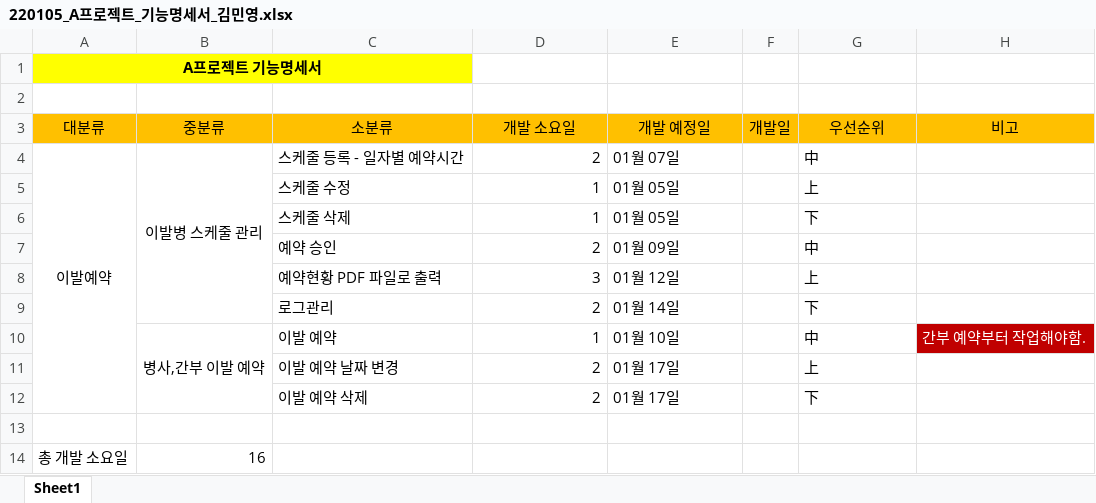
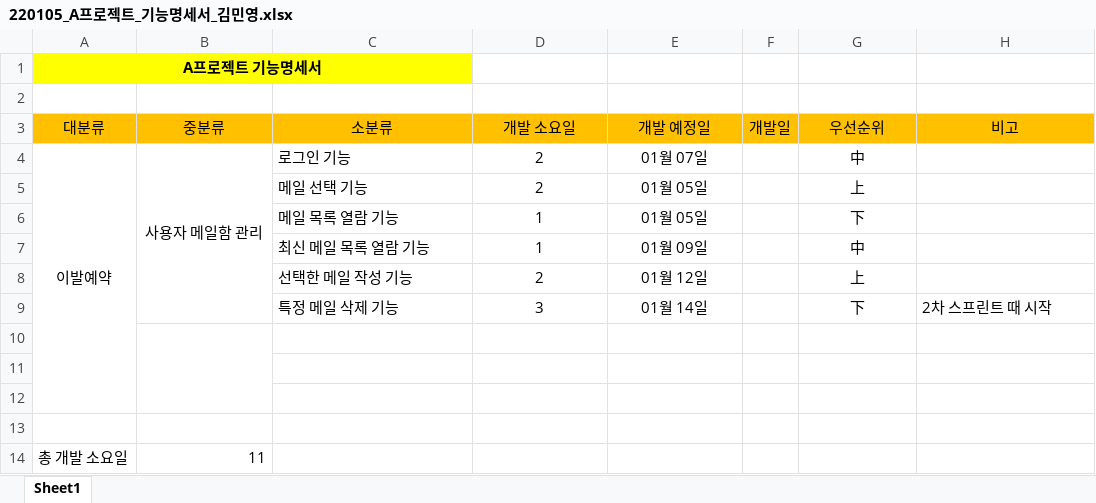
Before and after one commit to minyong2/minyoung_Study, an Excel workbook: 민영/220105_A프로젝트_기능명세서_김민영.xlsx, sheet Sheet1, drawn as a sheet; values as stored, in another font and other column widths than the file's, no borders; removed rows and columns are numbered as before the commit, all else as after; the diff names each change by its address in the sheet, - before the commit and + after, or states it on an @@ line.

```diff
--- a/민영/220105_A프로젝트_기능명세서_김민영.xlsx (sheet Sheet1)
+++ b/민영/220105_A프로젝트_기능명세서_김민영.xlsx (sheet Sheet1)
-A4:A12 merged
+A4:A12 merged
-B4 (중분류): 이발병 스케줄 관리
+B4 (중분류): 사용자 메일함 관리
-B4:B9 merged
+B4:B9 merged
-C4 (소분류): 스케줄 등록 - 일자별 예약시간
+C4 (소분류): 로그인 기능
-D4:D7 alignment: right
+D4:D7 alignment: center
-E4:E7 alignment: left
+E4:E7 alignment: center
-G4:G7 alignment: left
+G4:G7 alignment: center
-C5 (소분류): 스케줄 수정
+C5 (소분류): 메일 선택 기능
-D5 (개발 소요일): 1
+D5 (개발 소요일): 2
-C6 (소분류): 스케줄 삭제
+C6 (소분류): 메일 목록 열람 기능
-C7 (소분류): 예약 승인
+C7 (소분류): 최신 메일 목록 열람 기능
-D7 (개발 소요일): 2
+D7 (개발 소요일): 1
-row 8:  |  | 예약현황 PDF 파일로 출력 | 3 | 01월 12일 |  | 上
-row 9:  |  | 로그관리 | 2 | 01월 14일 |  | 下
-row 10:  | 병사,간부 이발 예약 | 이발 예약 | 1 | 01월 10일 |  | 中 | 간부 예약부터 작업해야함.
-C8 (소분류): 이발 예약 날짜 변경
+C8 (소분류): 선택한 메일 작성 기능
-D8 alignment: right
+D8 alignment: center
-E8 (개발 예정일): 01월 17일
+E8 (개발 예정일): 01월 12일
-E8 alignment: left
+E8 alignment: center
-G8 alignment: left
+G8 alignment: center
-row 12:  |  | 이발 예약 삭제 | 2 | 01월 17일 |  | 下
+row 9:  |  | 특정 메일 삭제 기능 | 3 | 01월 14일 |  | 下 | 2차 스프린트 때 시작
+B10:B12 merged
+row 11: (empty)
+row 12: (empty)
+row 13: (empty)
-B14 (중분류): 16
+B14 (중분류): 11
```
Also changed, not shown: 5 other files.
